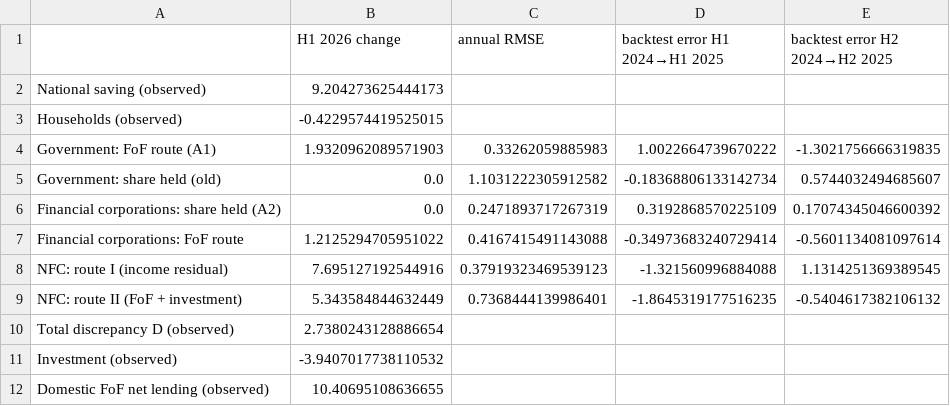
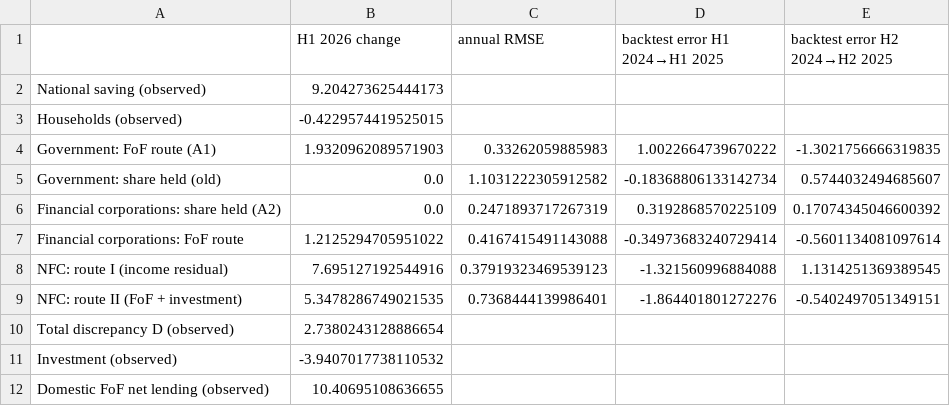
Before and after one commit to hwj0124-cell/OpenDART-MCP-Server, a CSV file: research/sector_saving_ca/output/ep_korea_2026_check.csv, drawn as a sheet.

```diff
--- a/research/sector_saving_ca/output/ep_korea_2026_check.csv
+++ b/research/sector_saving_ca/output/ep_korea_2026_check.csv
@@ -8,3 +8,3 @@ Financial corporations: FoF route,1.2125294705951022,0.4167415491143088,-0.34973
 NFC: route I (income residual),7.695127192544916,0.37919323469539123,-1.321560996884088,1.1314251369389545
-NFC: route II (FoF + investment),5.343584844632449,0.7368444139986401,-1.8645319177516235,-0.5404617382106132
+NFC: route II (FoF + investment),5.3478286749021535,0.7368444139986401,-1.864401801272276,-0.5402497051349151
 Total discrepancy D (observed),2.7380243128886654,,,
```
Also changed, not shown: research/sector_saving_ca/output/ep_korea_2026.csv, research/sector_saving_ca/output/ep_korea_2026_alloc.csv, 10 other files.
